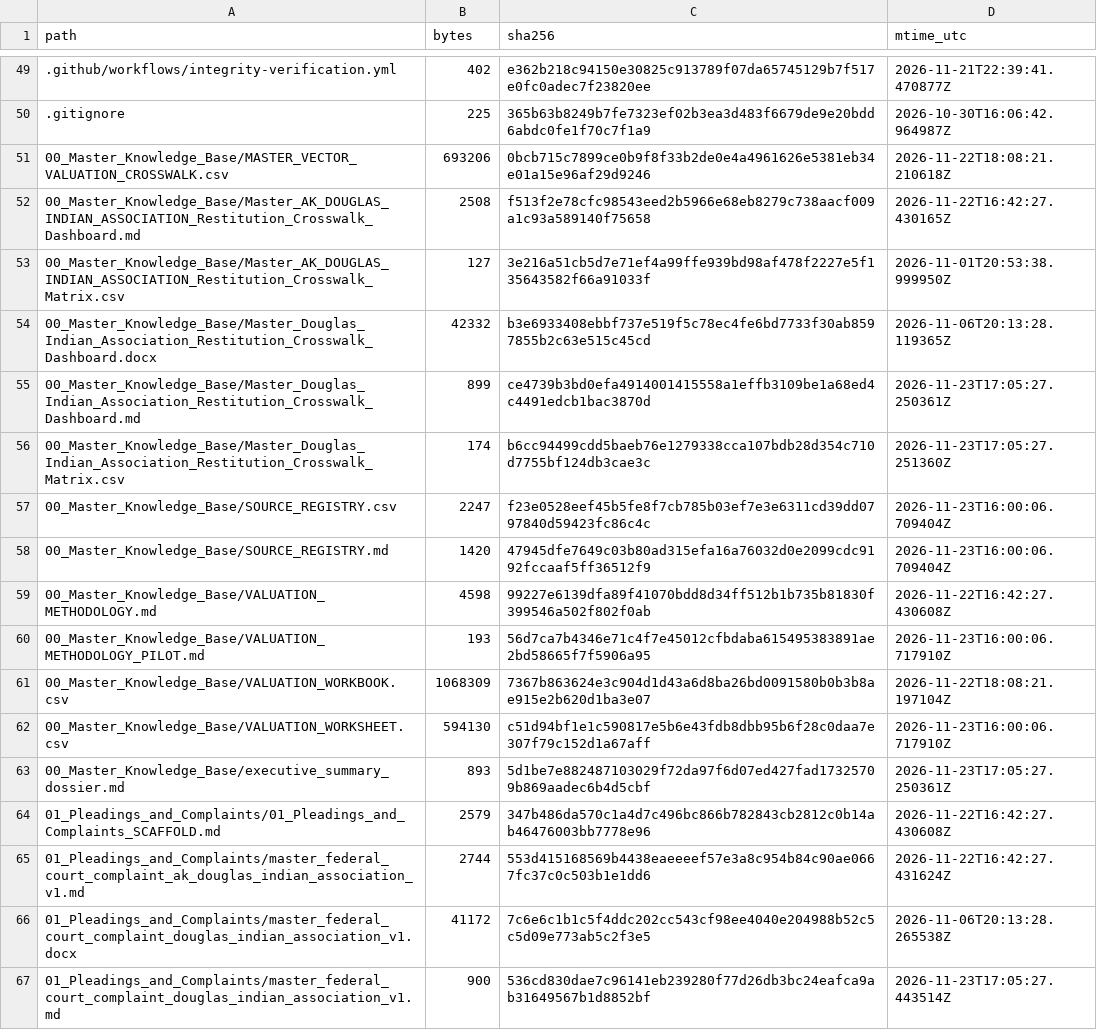
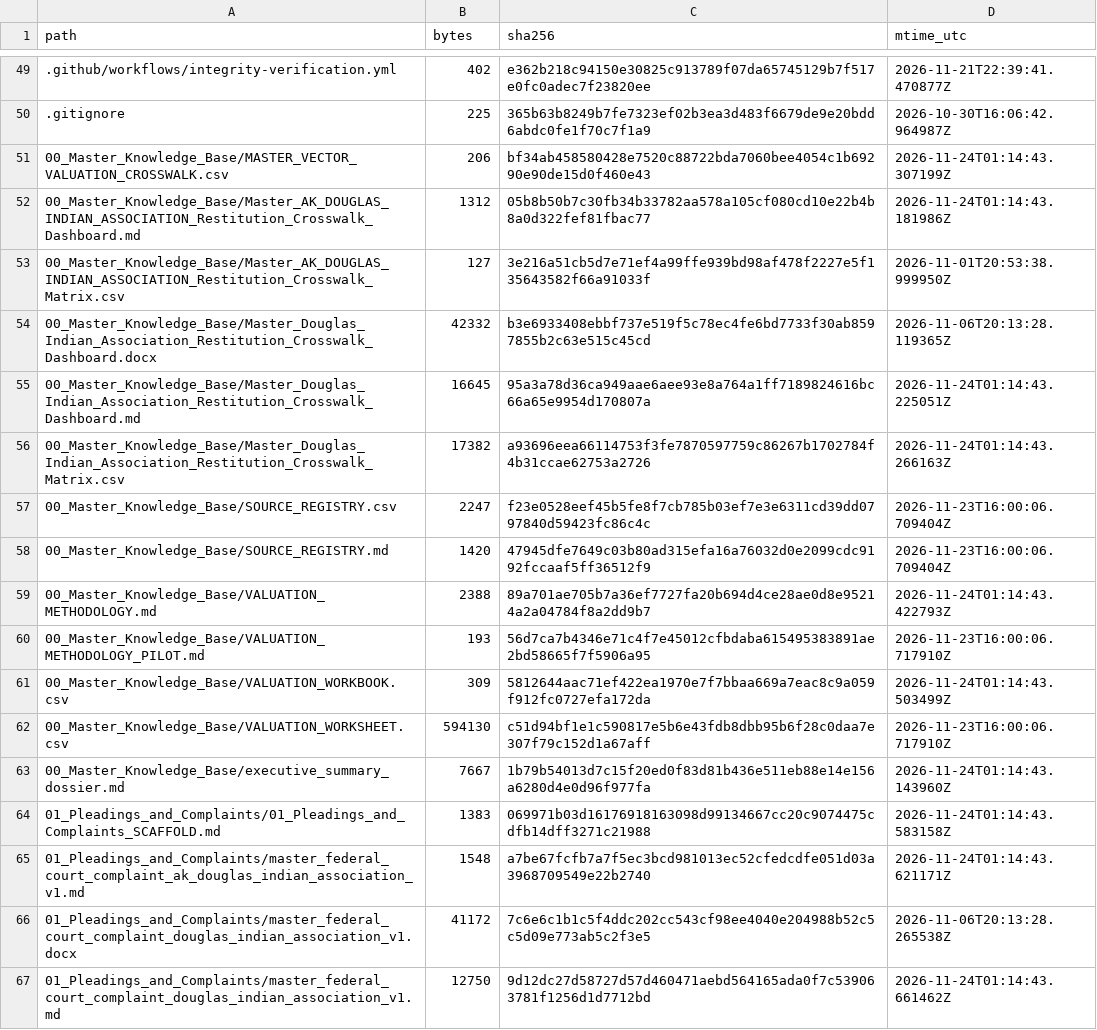
Before and after one commit to GlobalRestitutionAlliance/turtle-island-us-ak-douglas-indian-association-master-litigation, a CSV file: 99_Archives_and_Manifests/MANIFEST_SHA256.csv, drawn as a sheet; only a part is shown, gaps mark what is left out; the diff covers the shown part only.

```diff
--- a/99_Archives_and_Manifests/MANIFEST_SHA256.csv
+++ b/99_Archives_and_Manifests/MANIFEST_SHA256.csv
@@ -50,18 +50,18 @@ path,bytes,sha256,mtime_utc
 .gitignore,225,365b63b8249b7fe7323ef02b3ea3d483f6679de9e20bdd6abdc0fe1f70c7f1a9,2026-10-30T16:06:42.964987Z
-00_Master_Knowledge_Base/MASTER_VECTOR_VALUATION_CROSSWALK.csv,693206,0bcb715c7899ce0b9f8f33b2de0e4a4961626e5381eb34e01a15e96af29d9246,2026-11-22T18:08:21.210618Z
-00_Master_Knowledge_Base/Master_AK_DOUGLAS_INDIAN_ASSOCIATION_Restitution_Crosswalk_Dashboard.md,2508,f513f2e78cfc98543eed2b5966e68eb8279c738aacf009a1c93a589140f75658,2026-11-22T16:42:27.430165Z
+00_Master_Knowledge_Base/MASTER_VECTOR_VALUATION_CROSSWALK.csv,206,bf34ab458580428e7520c88722bda7060bee4054c1b69290e90de15d0f460e43,2026-11-24T01:14:43.307199Z
+00_Master_Knowledge_Base/Master_AK_DOUGLAS_INDIAN_ASSOCIATION_Restitution_Crosswalk_Dashboard.md,1312,05b8b50b7c30fb34b33782aa578a105cf080cd10e22b4b8a0d322fef81fbac77,2026-11-24T01:14:43.181986Z
 00_Master_Knowledge_Base/Master_AK_DOUGLAS_INDIAN_ASSOCIATION_Restitution_Crosswalk_Matrix.csv,127,3e216a51cb5d7e71ef4a99ffe939bd98af478f2227e5f135643582f66a91033f,2026-11-01T20:53:38.999950Z
 00_Master_Knowledge_Base/Master_Douglas_Indian_Association_Restitution_Crosswalk_Dashboard.docx,42332,b3e6933408ebbf737e519f5c78ec4fe6bd7733f30ab8597855b2c63e515c45cd,2026-11-06T20:13:28.119365Z
-00_Master_Knowledge_Base/Master_Douglas_Indian_Association_Restitution_Crosswalk_Dashboard.md,899,ce4739b3bd0efa4914001415558a1effb3109be1a68ed4c4491edcb1bac3870d,2026-11-23T17:05:27.250361Z
-00_Master_Knowledge_Base/Master_Douglas_Indian_Association_Restitution_Crosswalk_Matrix.csv,174,b6cc94499cdd5baeb76e1279338cca107bdb28d354c710d7755bf124db3cae3c,2026-11-23T17:05:27.251360Z
+00_Master_Knowledge_Base/Master_Douglas_Indian_Association_Restitution_Crosswalk_Dashboard.md,16645,95a3a78d36ca949aae6aee93e8a764a1ff7189824616bc66a65e9954d170807a,2026-11-24T01:14:43.225051Z
+00_Master_Knowledge_Base/Master_Douglas_Indian_Association_Restitution_Crosswalk_Matrix.csv,17382,a93696eea66114753f3fe7870597759c86267b1702784f4b31ccae62753a2726,2026-11-24T01:14:43.266163Z
 00_Master_Knowledge_Base/SOURCE_REGISTRY.csv,2247,f23e0528eef45b5fe8f7cb785b03ef7e3e6311cd39dd0797840d59423fc86c4c,2026-11-23T16:00:06.709404Z
 00_Master_Knowledge_Base/SOURCE_REGISTRY.md,1420,47945dfe7649c03b80ad315efa16a76032d0e2099cdc9192fccaaf5ff36512f9,2026-11-23T16:00:06.709404Z
-00_Master_Knowledge_Base/VALUATION_METHODOLOGY.md,4598,99227e6139dfa89f41070bdd8d34ff512b1b735b81830f399546a502f802f0ab,2026-11-22T16:42:27.430608Z
+00_Master_Knowledge_Base/VALUATION_METHODOLOGY.md,2388,89a701ae705b7a36ef7727fa20b694d4ce28ae0d8e95214a2a04784f8a2dd9b7,2026-11-24T01:14:43.422793Z
 00_Master_Knowledge_Base/VALUATION_METHODOLOGY_PILOT.md,193,56d7ca7b4346e71c4f7e45012cfbdaba615495383891ae2bd58665f7f5906a95,2026-11-23T16:00:06.717910Z
-00_Master_Knowledge_Base/VALUATION_WORKBOOK.csv,1068309,7367b863624e3c904d1d43a6d8ba26bd0091580b0b3b8ae915e2b620d1ba3e07,2026-11-22T18:08:21.197104Z
+00_Master_Knowledge_Base/VALUATION_WORKBOOK.csv,309,5812644aac71ef422ea1970e7f7bbaa669a7eac8c9a059f912fc0727efa172da,2026-11-24T01:14:43.503499Z
 00_Master_Knowledge_Base/VALUATION_WORKSHEET.csv,594130,c51d94bf1e1c590817e5b6e43fdb8dbb95b6f28c0daa7e307f79c152d1a67aff,2026-11-23T16:00:06.717910Z
-00_Master_Knowledge_Base/executive_summary_dossier.md,893,5d1be7e882487103029f72da97f6d07ed427fad17325709b869aadec6b4d5cbf,2026-11-23T17:05:27.250361Z
-01_Pleadings_and_Complaints/01_Pleadings_and_Complaints_SCAFFOLD.md,2579,347b486da570c1a4d7c496bc866b782843cb2812c0b14ab46476003bb7778e96,2026-11-22T16:42:27.430608Z
-01_Pleadings_and_Complaints/master_federal_court_complaint_ak_douglas_indian_association_v1.md,2744,553d415168569b4438eaeeeef57e3a8c954b84c90ae0667fc37c0c503b1e1dd6,2026-11-22T16:42:27.431624Z
+00_Master_Knowledge_Base/executive_summary_dossier.md,7667,1b79b54013d7c15f20ed0f83d81b436e511eb88e14e156a6280d4e0d96f977fa,2026-11-24T01:14:43.143960Z
+01_Pleadings_and_Complaints/01_Pleadings_and_Complaints_SCAFFOLD.md,1383,069971b03d16176918163098d99134667cc20c9074475cdfb14dff3271c21988,2026-11-24T01:14:43.583158Z
+01_Pleadings_and_Complaints/master_federal_court_complaint_ak_douglas_indian_association_v1.md,1548,a7be67fcfb7a7f5ec3bcd981013ec52cfedcdfe051d03a3968709549e22b2740,2026-11-24T01:14:43.621171Z
 01_Pleadings_and_Complaints/master_federal_court_complaint_douglas_indian_association_v1.docx,41172,7c6e6c1b1c5f4ddc202cc543cf98ee4040e204988b52c5c5d09e773ab5c2f3e5,2026-11-06T20:13:28.265538Z
-01_Pleadings_and_Complaints/master_federal_court_complaint_douglas_indian_association_v1.md,900,536cd830dae7c96141eb239280f77d26db3bc24eafca9ab31649567b1d8852bf,2026-11-23T17:05:27.443514Z
+01_Pleadings_and_Complaints/master_federal_court_complaint_douglas_indian_association_v1.md,12750,9d12dc27d58727d57d460471aebd564165ada0f7c539063781f1256d1d7712bd,2026-11-24T01:14:43.661462Z
```
Also changed, not shown: 80 edited cells elsewhere in this file, 37 other files.
